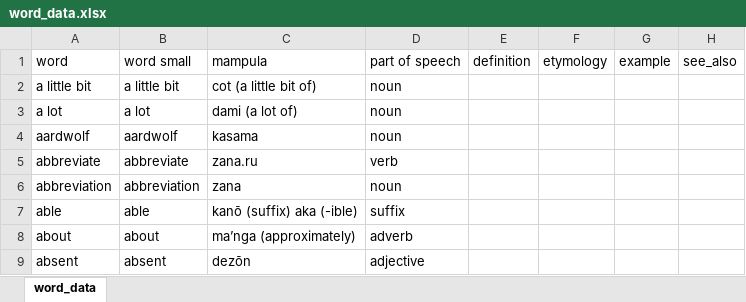
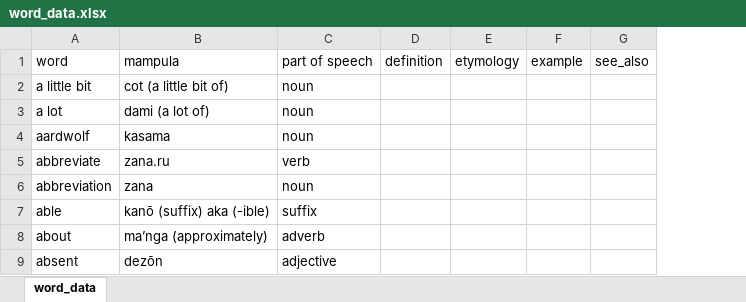
Before and after one commit to AlexAndPedro/alexandpedro.github.io, an Excel workbook: data/word_data.xlsx, sheet word_data, drawn as a sheet; only a part is shown; values as stored, in another font and other column widths than the file's, no borders; conditional formats not drawn; the diff names each change by its address in the sheet, - before the commit and + after, or states it on an @@ line.

Commit message:
removed a column

```diff
--- a/data/word_data.xlsx (sheet word_data)
+++ b/data/word_data.xlsx (sheet word_data)
-column B (word small), rows 2-9: a little bit | a lot | aardwolf | abbreviate | abbreviation | able | about | absent
```
Also changed, not shown: 1 other file.
